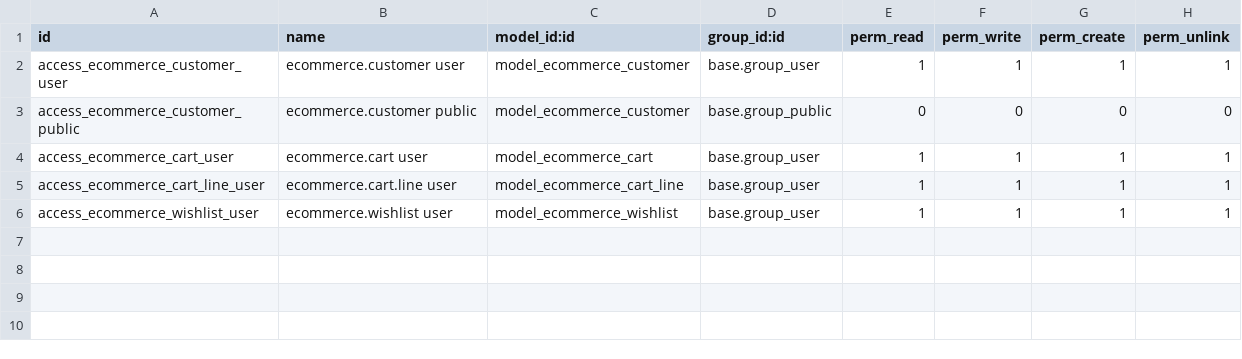
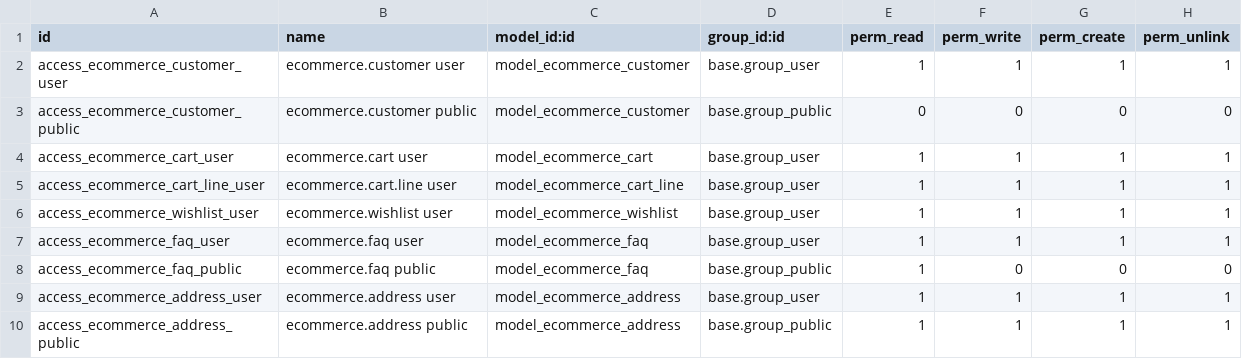
Before and after one commit to sinank-sinu/gold-jewels, a CSV file: em_nakshathra_jewellery/ecommerce_api/security/ir.model.access.csv, drawn as a sheet; the diff names each change by its address in the sheet, - before the commit and + after, or states it on an @@ line.

Commit message:
added ecommerce api

```diff
--- a/em_nakshathra_jewellery/ecommerce_api/security/ir.model.access.csv
+++ b/em_nakshathra_jewellery/ecommerce_api/security/ir.model.access.csv
+row 7: access_ecommerce_faq_user | ecommerce.faq user | model_ecommerce_faq | base.group_user | 1 | 1 | 1 | 1
+row 8: access_ecommerce_faq_public | ecommerce.faq public | model_ecommerce_faq | base.group_public | 1 | 0 | 0 | 0
+row 9: access_ecommerce_address_user | ecommerce.address user | model_ecommerce_address | base.group_user | 1 | 1 | 1 | 1
+row 10: access_ecommerce_address_public | ecommerce.address public | model_ecommerce_address | base.group_public | 1 | 1 | 1 | 1
```
Also changed, not shown: 13 other files.
